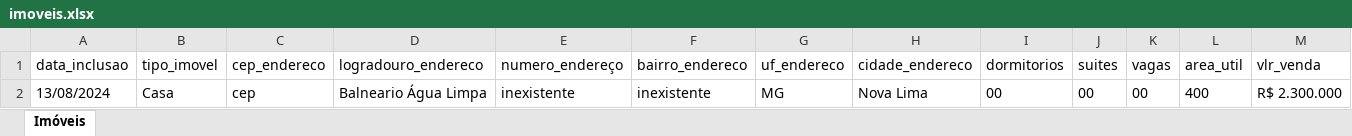
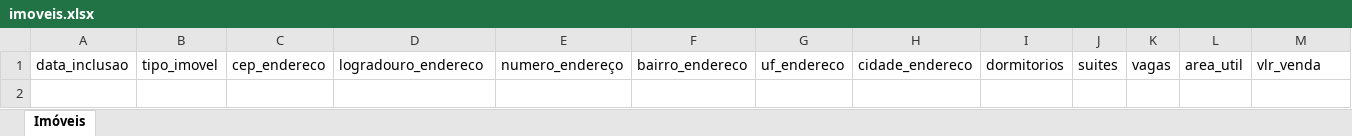
Before and after one commit to nsouzarj/aapteste, an Excel workbook: imoveis.xlsx, sheet Imóveis, drawn as a sheet; only a part is shown; values as stored, in another font and other column widths than the file's, no borders; rows hold the shown columns only; the diff names each change by its address in the sheet, - before the commit and + after, or states it on an @@ line.

```diff
--- a/imoveis.xlsx (sheet Imóveis)
+++ b/imoveis.xlsx (sheet Imóveis)
-row 2: 13/08/2024 | Casa | cep | Balneario Água Limpa | inexistente | inexistente | MG | Nova Lima | 00 | 00 | 00 | 400 | R$ 2.300.000
```
Also changed, not shown: 12 other files.
